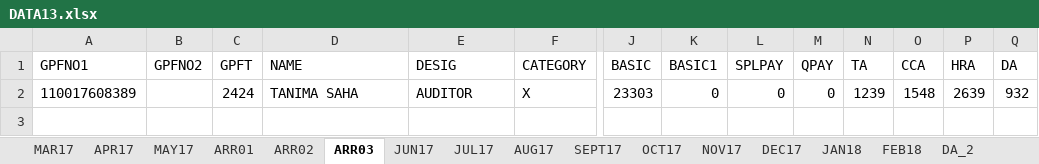
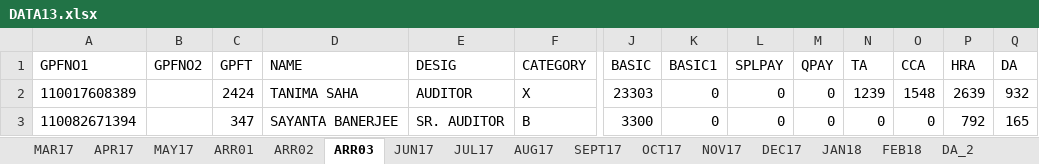
Before and after one commit to sda07/pyBill, an Excel workbook: python/DATA13.xlsx, sheet ARR03, drawn as a sheet; only a part is shown, gaps mark what is left out; values as stored, in another font and other column widths than the file's, no borders; table styles not drawn; rows hold the shown columns only; the diff names each change by its address in the sheet, - before the commit and + after, or states it on an @@ line.

```diff
--- a/python/DATA13.xlsx (sheet ARR03)
+++ b/python/DATA13.xlsx (sheet ARR03)
+row 3: 110082671394 |  | 347 | SAYANTA BANERJEE | SR. AUDITOR | B | 3300 | 0 | 0 | 0 | 0 | 0 | 792 | 165
```
Also changed, not shown: sheet JAN18, sheet FEB18, sheet DEC17, sheet HON, python/savings.xlsx, 4 other files.
